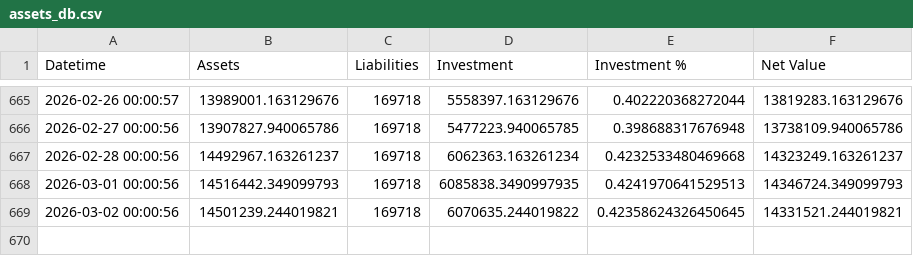
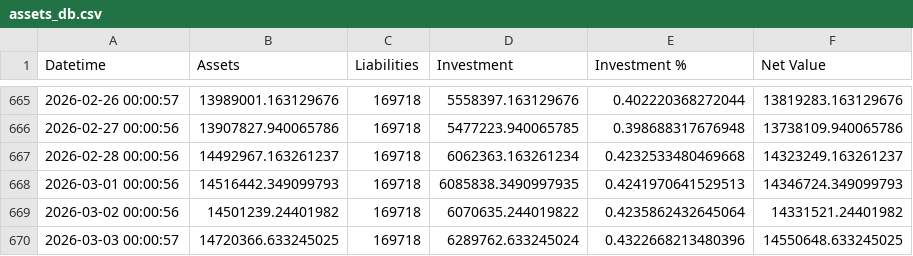
Before and after one commit to hangeng/balance_sheet_repo, a CSV file: assets_db.csv, drawn as a sheet; only a part is shown, gaps mark what is left out.

```diff
--- a/assets_db.csv
+++ b/assets_db.csv
@@ -668,2 +668,3 @@ Datetime,Assets,Liabilities,Investment,Investment %,Net Value
 2026-03-01 00:00:56,14516442.349099793,169718,6085838.3490997935,0.4241970641529513,14346724.349099793
-2026-03-02 00:00:56,14501239.244019821,169718,6070635.244019822,0.42358624326450645,14331521.244019821
+2026-03-02 00:00:56,14501239.24401982,169718,6070635.244019822,0.4235862432645064,14331521.24401982
+2026-03-03 00:00:57,14720366.633245025,169718,6289762.633245024,0.4322668213480396,14550648.633245025
```
Also changed, not shown: balancesheet.csv, 2 other files.
